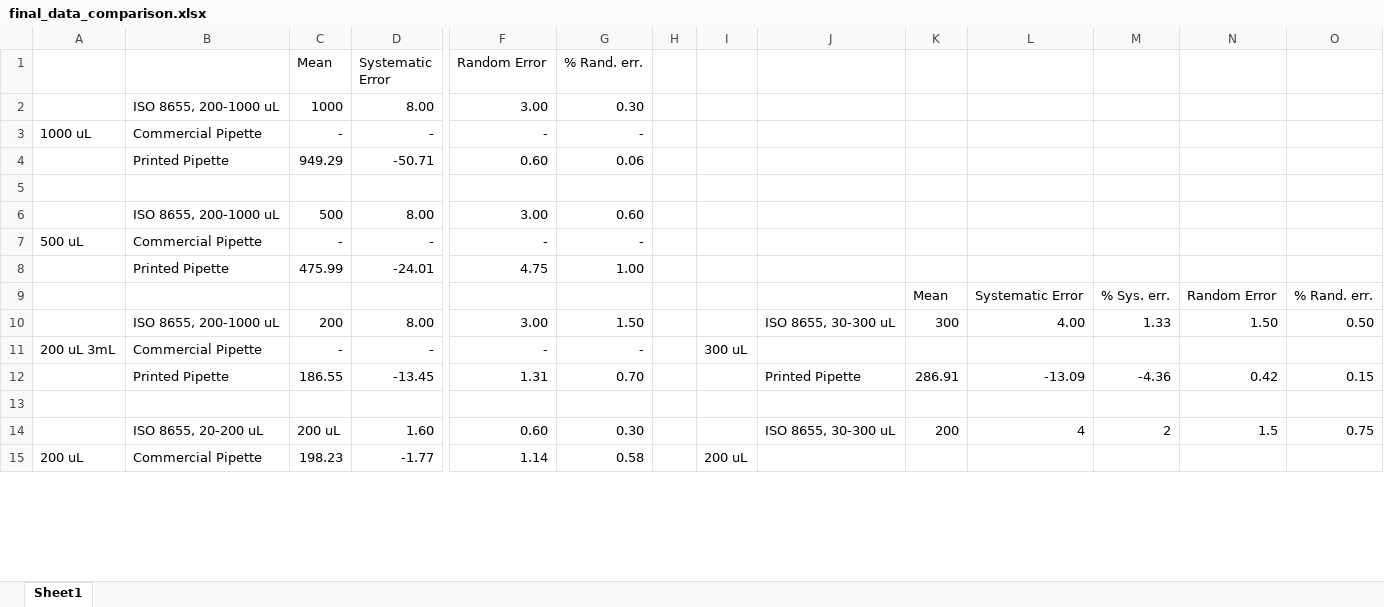
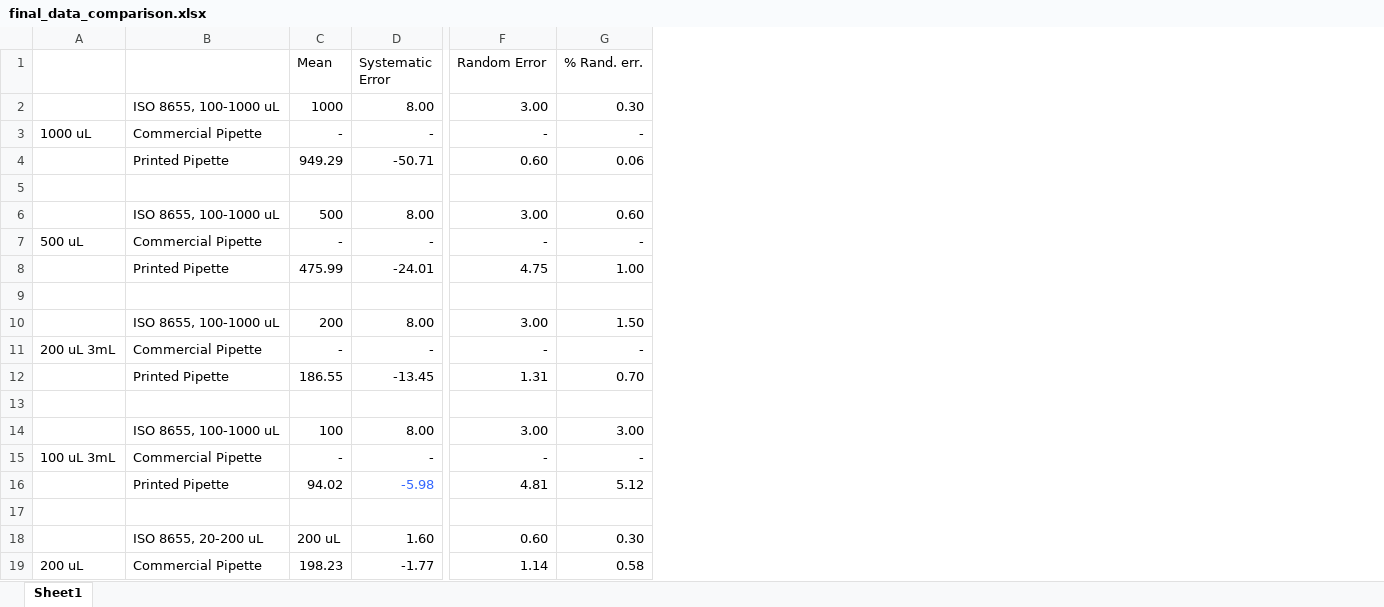
Before and after one commit to Biological-Microsystems-Laboratory/micropipette, an Excel workbook: data/commerical-Vs-printed-comparison/final_data_comparison.xlsx, sheet Sheet1, drawn as a sheet; only a part is shown, gaps mark what is left out; values as stored, in another font and other column widths than the file's, no borders; removed rows and columns are numbered as before the commit, all else as after; rows hold the shown columns only; the diff covers the shown part only; the diff names each change by its address in the sheet, - before the commit and + after, or states it on an @@ line.

```diff
--- a/data/commerical-Vs-printed-comparison/final_data_comparison.xlsx (sheet Sheet1)
+++ b/data/commerical-Vs-printed-comparison/final_data_comparison.xlsx (sheet Sheet1)
-column H, empty
-column I, rows 11-15: 300 uL |  |  |  | 200 uL
-column J, rows 10-14: ISO 8655, 30-300 uL |  | Printed Pipette |  | ISO 8655, 30-300 uL
-column K, rows 9-14: Mean | 300 |  | 286.91 |  | 200
-column L, rows 9-14: Systematic Error | 4.00 |  | -13.09 |  | 4
-column M, rows 9-14: % Sys. err. | 1.33 |  | -4.36 |  | 2
-column N, rows 9-14: Random Error | 1.50 |  | 0.42 |  | 1.5
-column O, rows 9-14: % Rand. err. | 0.50 |  | 0.15 |  | 0.75
-B2: ISO 8655, 200-1000 uL
+B2: ISO 8655, 100-1000 uL
-B6: ISO 8655, 200-1000 uL
+B6: ISO 8655, 100-1000 uL
-row 9:  |  |  |  |  |  |  |  |  | Mean | Systematic Error | % Sys. err. | Random Error | % Rand. err.
+row 9: (empty)
-B10: ISO 8655, 200-1000 uL
+B10: ISO 8655, 100-1000 uL
+row 13: (empty)
+row 14:  | ISO 8655, 100-1000 uL | 100 | 8.00 | 3.00 | 3.00
+row 15: 100 uL 3mL | Commercial Pipette | - | - | - | -
+row 16:  | Printed Pipette | 94.02 | -5.98 | 4.81 | 5.12
```
Also changed, not shown: 23 added rows elsewhere in this sheet, formulas that keep their value, data/commerical-Vs-printed-comparison/analysis/printed.xlsx, 2 other files.
